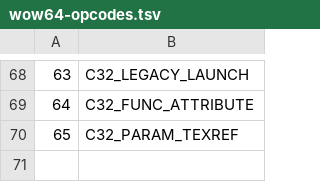
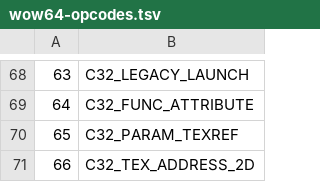
Before and after one commit to chkuendig/zluda-wine, a TSV file: wine/zluda_wine/api/wow64-opcodes.tsv, drawn as a sheet; only a part is shown, gaps mark what is left out; the diff names each change by its address in the sheet, - before the commit and + after, or states it on an @@ line.

```diff
--- a/wine/zluda_wine/api/wow64-opcodes.tsv
+++ b/wine/zluda_wine/api/wow64-opcodes.tsv
+row 71: 66 | C32_TEX_ADDRESS_2D
```
Also changed, not shown: wine/zluda_wine/api/wow64-backend-abi.tsv, 11 other files.
